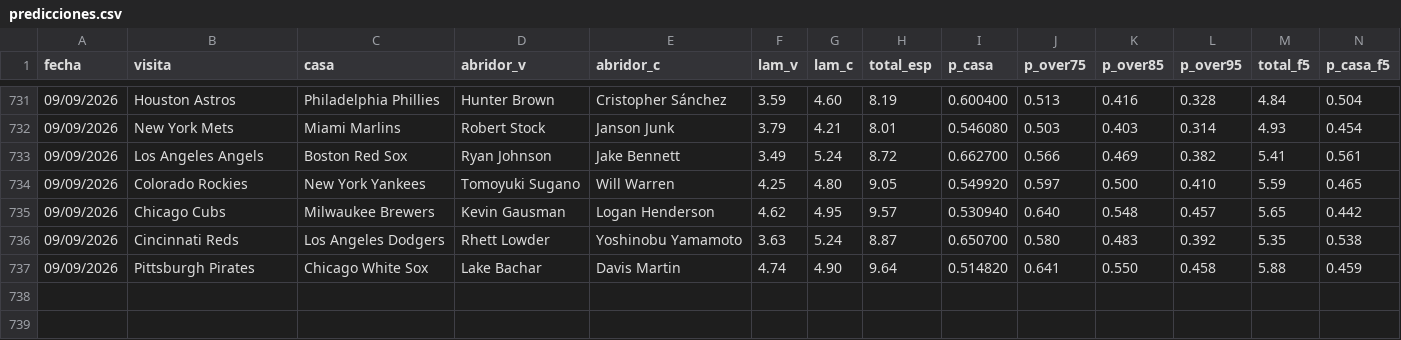
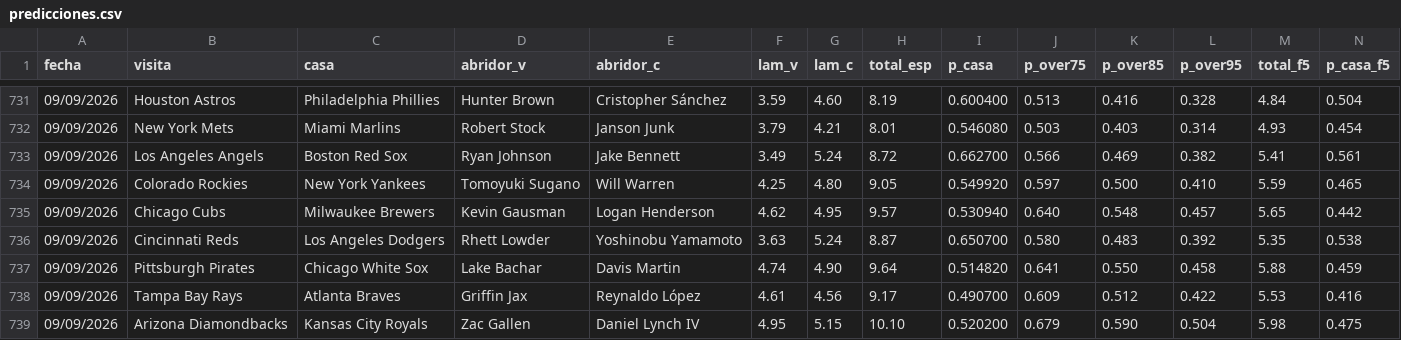
Before and after one commit to Robert123712/MODELO-MLB-V02, a CSV file: predicciones.csv, drawn as a sheet; only a part is shown, gaps mark what is left out; rows hold the shown columns only; the diff names each change by its address in the sheet, - before the commit and + after, or states it on an @@ line.

```diff
--- a/predicciones.csv
+++ b/predicciones.csv
+row 738: 09/09/2026 | Tampa Bay Rays | Atlanta Braves | Griffin Jax | Reynaldo López | 4.61 | 4.56 | 9.17 | 0.490700 | 0.609 | 0.512 | 0.422 | 5.53 | 0.416
+row 739: 09/09/2026 | Arizona Diamondbacks | Kansas City Royals | Zac Gallen | Daniel Lynch IV | 4.95 | 5.15 | 10.10 | 0.520200 | 0.679 | 0.590 | 0.504 | 5.98 | 0.475
```
Also changed, not shown: 5 other files.
